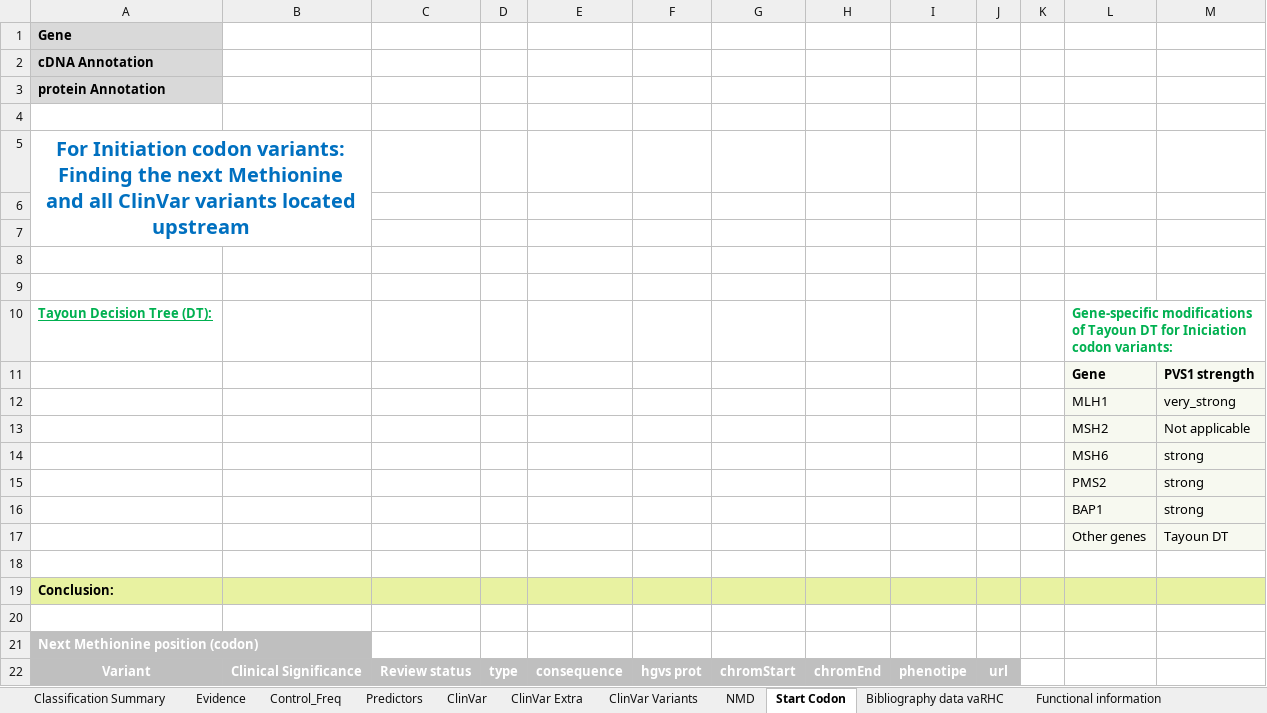
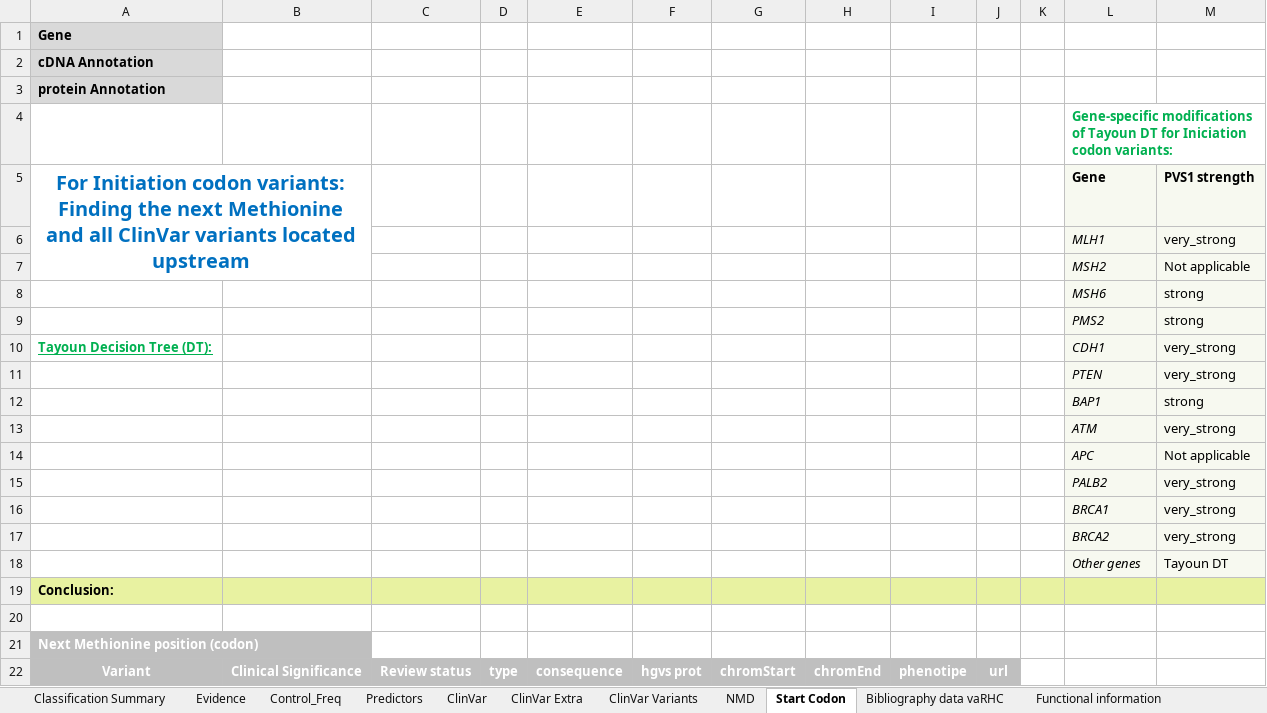
Before and after one commit to emunte/vaRHC, an Excel workbook: extdata/template.xlsx, sheet Start Codon, drawn as a sheet; values as stored, in another font and other column widths than the file's, no borders; charts and pictures not drawn; removed rows and columns are numbered as before the commit, all else as after; the diff names each change by its address in the sheet, - before the commit and + after, or states it on an @@ line.

```diff
--- a/extdata/template.xlsx (sheet Start Codon)
+++ b/extdata/template.xlsx (sheet Start Codon)
-L4: (empty)
+L4: Gene-specific modifications of Tayoun DT for Iniciation codon variants:
-row 5: For Initiation codon variants: Finding the next Methionine and all ClinVar variants located upstream
-row 6: (empty)
-row 7: (empty)
-row 8: (empty)
-row 9: (empty)
-row 10: Tayoun Decision Tree (DT): |  |  |  |  |  |  |  |  |  |  | Gene-specific modifications of Tayoun DT for Iniciation codon variants:
-A5: (empty)
+A5: For Initiation codon variants: Finding the next Methionine and all ClinVar variants located upstream
+A5:B7 merged
-L6:L9 italic: off
+L6:L9 italic: on
+row 10: Tayoun Decision Tree (DT): |  |  |  |  |  |  |  |  |  |  | CDH1 | very_strong
+row 11:  |  |  |  |  |  |  |  |  |  |  | PTEN | very_strong
-L12 italic: off
+L12 italic: on
+row 13:  |  |  |  |  |  |  |  |  |  |  | ATM | very_strong
+row 14:  |  |  |  |  |  |  |  |  |  |  | APC | Not applicable
+row 15:  |  |  |  |  |  |  |  |  |  |  | PALB2 | very_strong
+row 16:  |  |  |  |  |  |  |  |  |  |  | BRCA1 | very_strong
+row 17:  |  |  |  |  |  |  |  |  |  |  | BRCA2 | very_strong
-L18 italic: off
+L18 italic: on
-row 18: (empty)
```
Also changed, not shown: sheet NMD, sheet Classification Summary, sheet Predictors, sheet Evidence, sheet Functional information, sheet Cases and Cosegregation, 1 more sheet, formulas that keep their value, charts or pictures.
